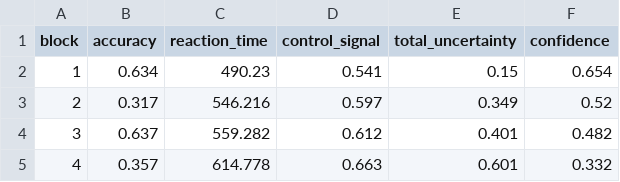
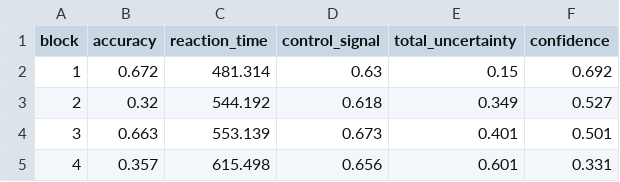
Before and after one commit to mellache2235/bayesian_EVC, a CSV file: data/summary_statistics.csv, drawn as a sheet.

```diff
--- a/data/summary_statistics.csv
+++ b/data/summary_statistics.csv
@@ -1,5 +1,5 @@
 block,accuracy,reaction_time,control_signal,total_uncertainty,confidence
-1,0.634,490.23,0.541,0.15,0.654
-2,0.317,546.216,0.597,0.349,0.52
-3,0.637,559.282,0.612,0.401,0.482
-4,0.357,614.778,0.663,0.601,0.332
+1,0.672,481.314,0.63,0.15,0.692
+2,0.32,544.192,0.618,0.349,0.527
+3,0.663,553.139,0.673,0.401,0.501
+4,0.357,615.498,0.656,0.601,0.331
```
Also changed, not shown: data/neural_data.csv, 35 other files.
